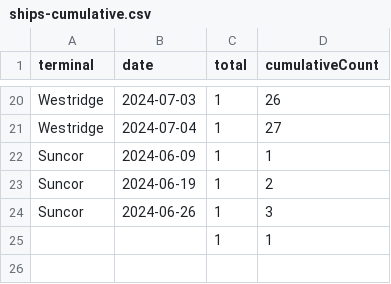
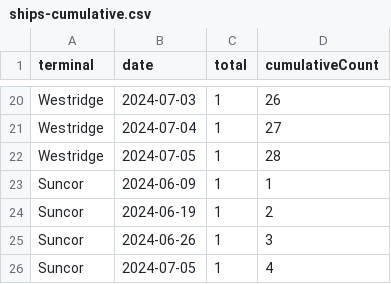
Before and after one commit to vs-postmedia/tanker-tracker, a CSV file: data/ships-cumulative.csv, drawn as a sheet; only a part is shown, gaps mark what is left out; removed rows and columns are numbered as before the commit, all else as after; the diff names each change by its address in the sheet, - before the commit and + after, or states it on an @@ line.

```diff
--- a/data/ships-cumulative.csv
+++ b/data/ships-cumulative.csv
+row 22: Westridge | 2024-07-05 | 1 | 28
-row 25:  |  | 1 | 1
+row 26: Suncor | 2024-07-05 | 1 | 4
```
Also changed, not shown: data/ships-daily.csv, data/ships-data.csv, 4 other files.
